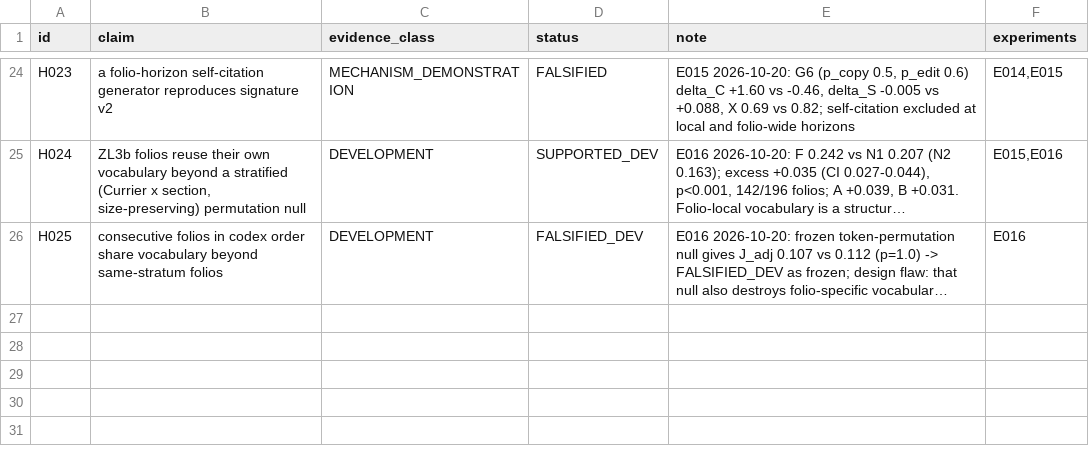
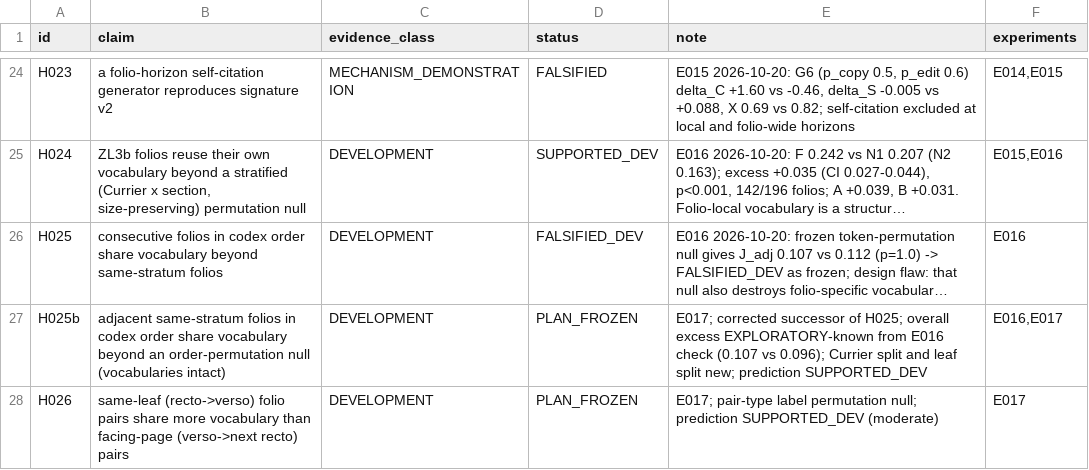
Before and after one commit to papcont/Voynich-Research-Lab, a TSV file: research/hypothesis-ledger.tsv, drawn as a sheet; only a part is shown, gaps mark what is left out; long unchanged cells end in …; the diff names each change by its address in the sheet, - before the commit and + after, or states it on an @@ line.

```diff
--- a/research/hypothesis-ledger.tsv
+++ b/research/hypothesis-ledger.tsv
+row 27: H025b | adjacent same-stratum folios in codex order share vocabulary beyond an order-permutation null (vocabularies intact) | DEVELOPMENT | PLAN_FROZEN | E017; corrected successor of H025; overall excess EXPLORATORY-known from E016 check (0.107 vs 0.096); Currier split and leaf split new; prediction SUPPORTED_DEV | E016,E017
+row 28: H026 | same-leaf (recto->verso) folio pairs share more vocabulary than facing-page (verso->next recto) pairs | DEVELOPMENT | PLAN_FROZEN | E017; pair-type label permutation null; prediction SUPPORTED_DEV (moderate) | E017
```
Also changed, not shown: 4 other files.
